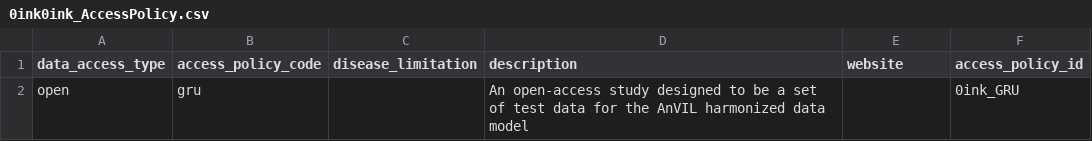
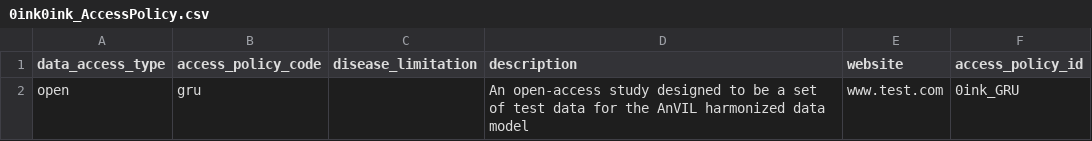
Before and after one commit to anvilproject/ncpi-anvil-whistle-projections, a CSV file: data/tables/fake/0ink0ink_AccessPolicy.csv, drawn as a sheet.

Commit message:
Committing synthetic data for running Whistle code

```diff
--- a/data/tables/fake/0ink0ink_AccessPolicy.csv
+++ b/data/tables/fake/0ink0ink_AccessPolicy.csv
@@ -1,2 +1,2 @@
 data_access_type,access_policy_code,disease_limitation,description,website,access_policy_id
-open,gru,,An open-access study designed to be a set of test data for the AnVIL harmonized data model,,0ink_GRU
+open,gru,,An open-access study designed to be a set of test data for the AnVIL harmonized data model,www.test.com,0ink_GRU
```
Also changed, not shown: data/tables/fake/0ink0ink_SubjectAssertion.csv.
